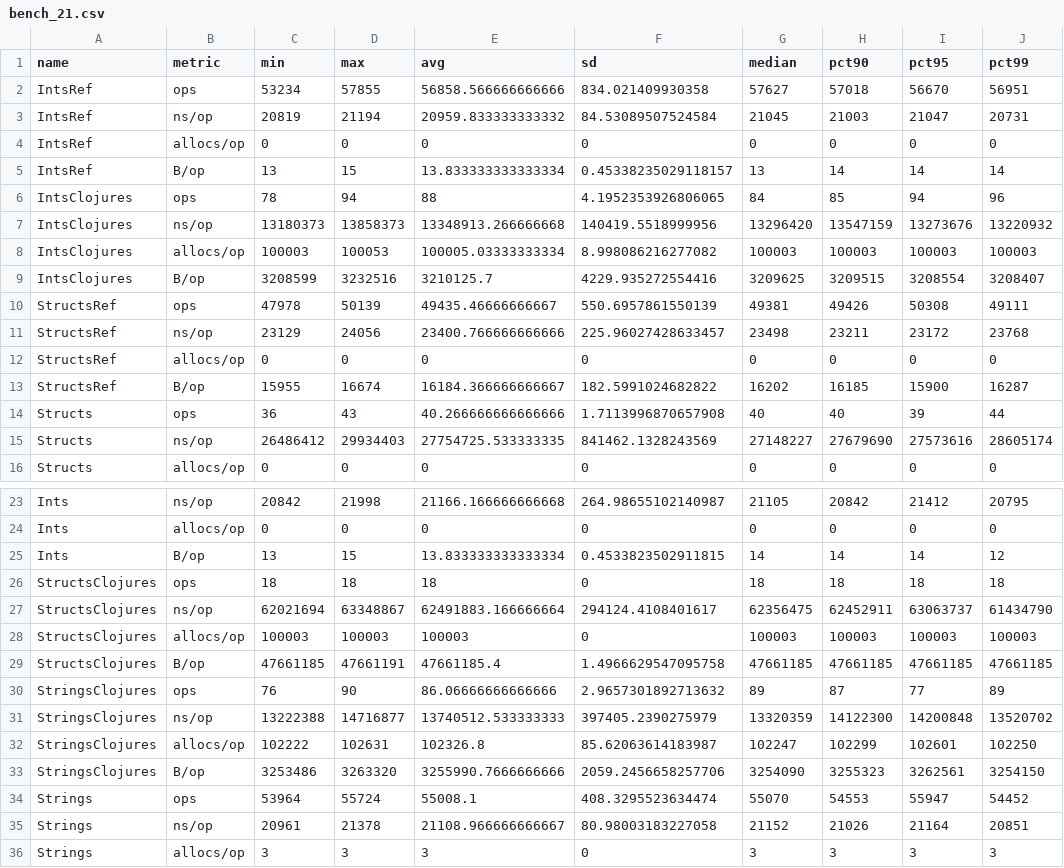
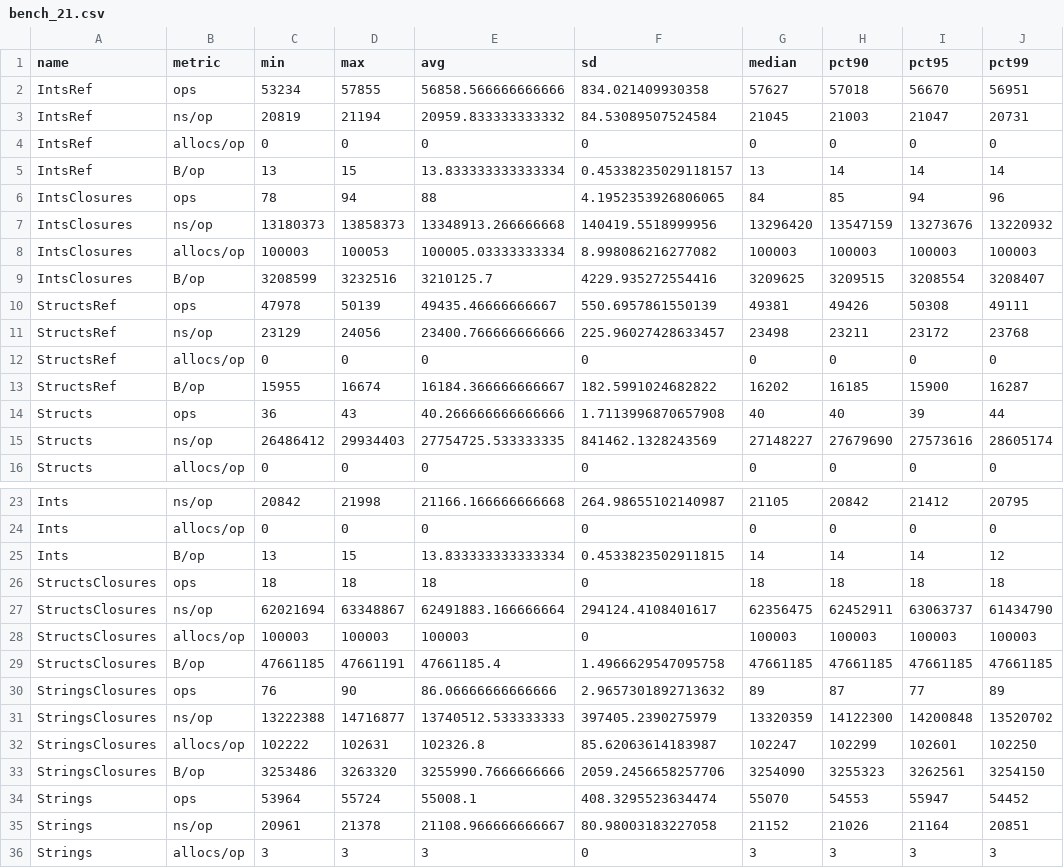
Before and after one commit to zekroTJA/go-range-benchmarks, a CSV file: results/PC_s100k_n30/bench_21.csv, drawn as a sheet; only a part is shown, gaps mark what is left out.

```diff
--- a/results/PC_s100k_n30/bench_21.csv
+++ b/results/PC_s100k_n30/bench_21.csv
@@ -5,6 +5,6 @@ IntsRef,allocs/op,0,0,0,0,0,0,0,0
 IntsRef,B/op,13,15,13.833333333333334,0.45338235029118157,13,14,14,14
-IntsClojures,ops,78,94,88,4.1952353926806065,84,85,94,96
-IntsClojures,ns/op,13180373,13858373,13348913.266666668,140419.5518999956,13296420,13547159,13273676,13220932
-IntsClojures,allocs/op,100003,100053,100005.03333333334,8.998086216277082,100003,100003,100003,100003
-IntsClojures,B/op,3208599,3232516,3210125.7,4229.935272554416,3209625,3209515,3208554,3208407
+IntsClosures,ops,78,94,88,4.1952353926806065,84,85,94,96
+IntsClosures,ns/op,13180373,13858373,13348913.266666668,140419.5518999956,13296420,13547159,13273676,13220932
+IntsClosures,allocs/op,100003,100053,100005.03333333334,8.998086216277082,100003,100003,100003,100003
+IntsClosures,B/op,3208599,3232516,3210125.7,4229.935272554416,3209625,3209515,3208554,3208407
 StructsRef,ops,47978,50139,49435.46666666667,550.6957861550139,49381,49426,50308,49111
@@ -25,10 +25,10 @@ Ints,allocs/op,0,0,0,0,0,0,0,0
 Ints,B/op,13,15,13.833333333333334,0.4533823502911815,14,14,14,12
-StructsClojures,ops,18,18,18,0,18,18,18,18
-StructsClojures,ns/op,62021694,63348867,62491883.166666664,294124.4108401617,62356475,62452911,63063737,61434790
-StructsClojures,allocs/op,100003,100003,100003,0,100003,100003,100003,100003
-StructsClojures,B/op,47661185,47661191,47661185.4,1.4966629547095758,47661185,47661185,47661185,47661185
-StringsClojures,ops,76,90,86.06666666666666,2.9657301892713632,89,87,77,89
-StringsClojures,ns/op,13222388,14716877,13740512.533333333,397405.2390275979,13320359,14122300,14200848,13520702
-StringsClojures,allocs/op,102222,102631,102326.8,85.62063614183987,102247,102299,102601,102250
-StringsClojures,B/op,3253486,3263320,3255990.7666666666,2059.2456658257706,3254090,3255323,3262561,3254150
+StructsClosures,ops,18,18,18,0,18,18,18,18
+StructsClosures,ns/op,62021694,63348867,62491883.166666664,294124.4108401617,62356475,62452911,63063737,61434790
+StructsClosures,allocs/op,100003,100003,100003,0,100003,100003,100003,100003
+StructsClosures,B/op,47661185,47661191,47661185.4,1.4966629547095758,47661185,47661185,47661185,47661185
+StringsClosures,ops,76,90,86.06666666666666,2.9657301892713632,89,87,77,89
+StringsClosures,ns/op,13222388,14716877,13740512.533333333,397405.2390275979,13320359,14122300,14200848,13520702
+StringsClosures,allocs/op,102222,102631,102326.8,85.62063614183987,102247,102299,102601,102250
+StringsClosures,B/op,3253486,3263320,3255990.7666666666,2059.2456658257706,3254090,3255323,3262561,3254150
 Strings,ops,53964,55724,55008.1,408.3295523634474,55070,54553,55947,54452
```
Also changed, not shown: results/PC_s100k_n30/bench_22.csv, results/PC_s10k_n30/bench_21.csv, 15 other files.
